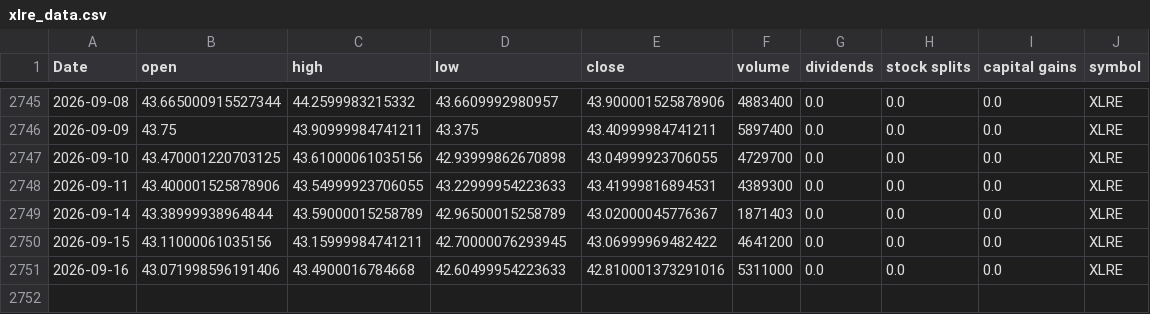
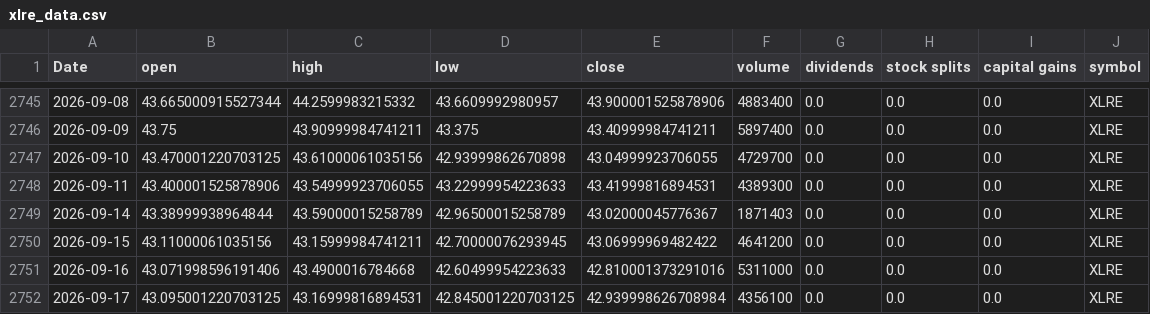
Before and after one commit to Akishai18/SignalM, a CSV file: data/sectors/xlre_data.csv, drawn as a sheet; only a part is shown, gaps mark what is left out; the diff names each change by its address in the sheet, - before the commit and + after, or states it on an @@ line.

```diff
--- a/data/sectors/xlre_data.csv
+++ b/data/sectors/xlre_data.csv
+row 2752: 2026-09-17 | 43.095001220703125 | 43.16999816894531 | 42.845001220703125 | 42.939998626708984 | 4356100 | 0.0 | 0.0 | 0.0 | XLRE
```
Also changed, not shown: data/sectors/xli_data.csv, data/sectors/xlv_data.csv, 46 other files.
